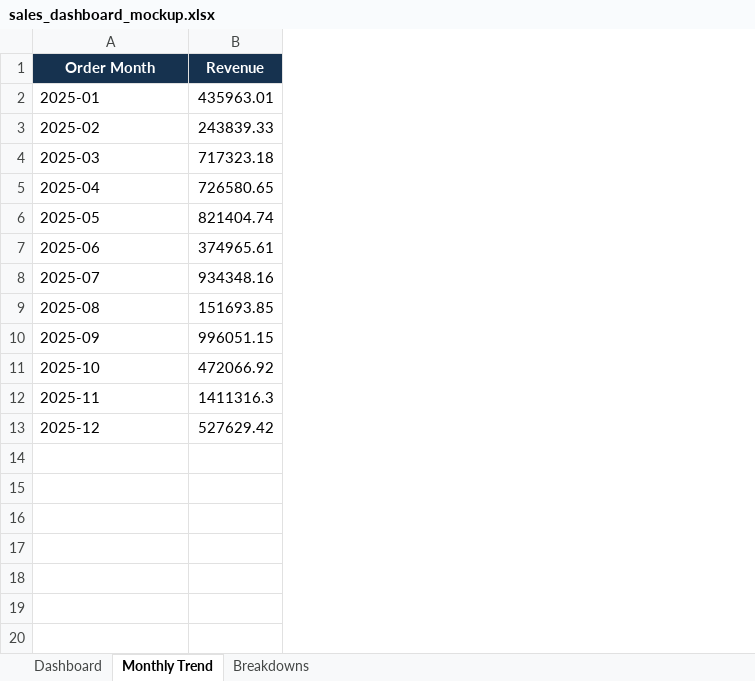
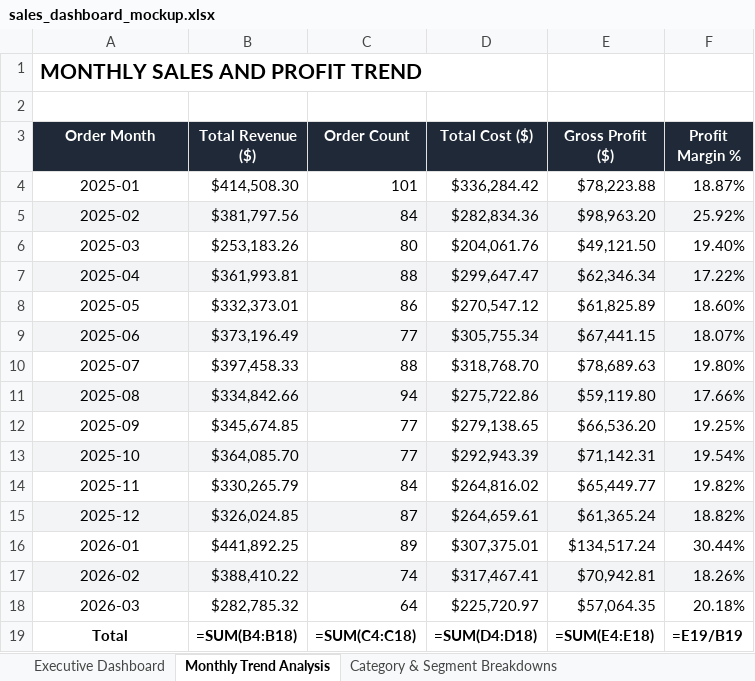
Before and after one commit to luckyghanghas/Task-2-EDA, an Excel workbook: dashboard/sales_dashboard_mockup.xlsx, sheet Monthly Trend Analysis, drawn as a sheet; values as stored, in another font and other column widths than the file's, no borders; formulas without a stored value are shown as written; charts and pictures not drawn; removed rows and columns are numbered as before the commit, all else as after; the diff names each change by its address in the sheet, - before the commit and + after, or states it on an @@ line.

Commit message:
style: enhance sales dashboard Excel mockup with professional layout and themes

```diff
--- a/dashboard/sales_dashboard_mockup.xlsx (sheet Monthly Trend Analysis)
+++ b/dashboard/sales_dashboard_mockup.xlsx (sheet Monthly Trend Analysis)
-sheet tab: Dashboard
+sheet tab: Executive Dashboard
-sheet tab: Monthly Trend
+sheet tab: Monthly Trend Analysis
-sheet tab: Breakdowns
+sheet tab: Category & Segment Breakdowns
-column B (Revenue), rows 2-13: 435963.01 | 243839.33 | 717323.18 | 726580.65 | 821404.74 | 374965.61 | 934348.16 | 151693.85 | 996051.15 | 472066.92 | 1411316.3 | 527629.42
+column B (Total Revenue ($)), rows 4-15: $414,508.30 | $381,797.56 | $253,183.26 | $361,993.81 | $332,373.01 | $373,196.49 | $397,458.33 | $334,842.66 | $345,674.85 | $364,085.70 | $330,265.79 | $326,024.85
+column C (Order Count), rows 4-15: 101 | 84 | 80 | 88 | 86 | 77 | 88 | 94 | 77 | 77 | 84 | 87
+column D (Total Cost ($)), rows 4-15: $336,284.42 | $282,834.36 | $204,061.76 | $299,647.47 | $270,547.12 | $305,755.34 | $318,768.70 | $275,722.86 | $279,138.65 | $292,943.39 | $264,816.02 | $264,659.61
+column E (Gross Profit ($)), rows 4-15: $78,223.88 | $98,963.20 | $49,121.50 | $62,346.34 | $61,825.89 | $67,441.15 | $78,689.63 | $59,119.80 | $66,536.20 | $71,142.31 | $65,449.77 | $61,365.24
+column F (Profit Margin %), rows 4-15: 18.87% | 25.92% | 19.40% | 17.22% | 18.60% | 18.07% | 19.80% | 17.66% | 19.25% | 19.54% | 19.82% | 18.82%
+row 1: MONTHLY SALES AND PROFIT TREND
+row 2: (empty)
-A4:A15 alignment: left
+A4:A15 alignment: center
-A5 fill: none
+A5 fill: #F3F4F6
-A7 fill: none
+A7 fill: #F3F4F6
-A9 fill: none
+A9 fill: #F3F4F6
-A11 fill: none
+A11 fill: #F3F4F6
-A13 fill: none
+A13 fill: #F3F4F6
-A15 fill: none
+A15 fill: #F3F4F6
+row 16: 2026-01 | $441,892.25 | 89 | $307,375.01 | $134,517.24 | 30.44%
+row 17: 2026-02 | $388,410.22 | 74 | $317,467.41 | $70,942.81 | 18.26%
+row 18: 2026-03 | $282,785.32 | 64 | $225,720.97 | $57,064.35 | 20.18%
+row 19: Total | =SUM(B4:B18) | =SUM(C4:C18) | =SUM(D4:D18) | =SUM(E4:E18) | =E19/B19
```
Also changed, not shown: sheet Executive Dashboard, sheet Category & Segment Breakdowns, charts or pictures, 1 other file.
